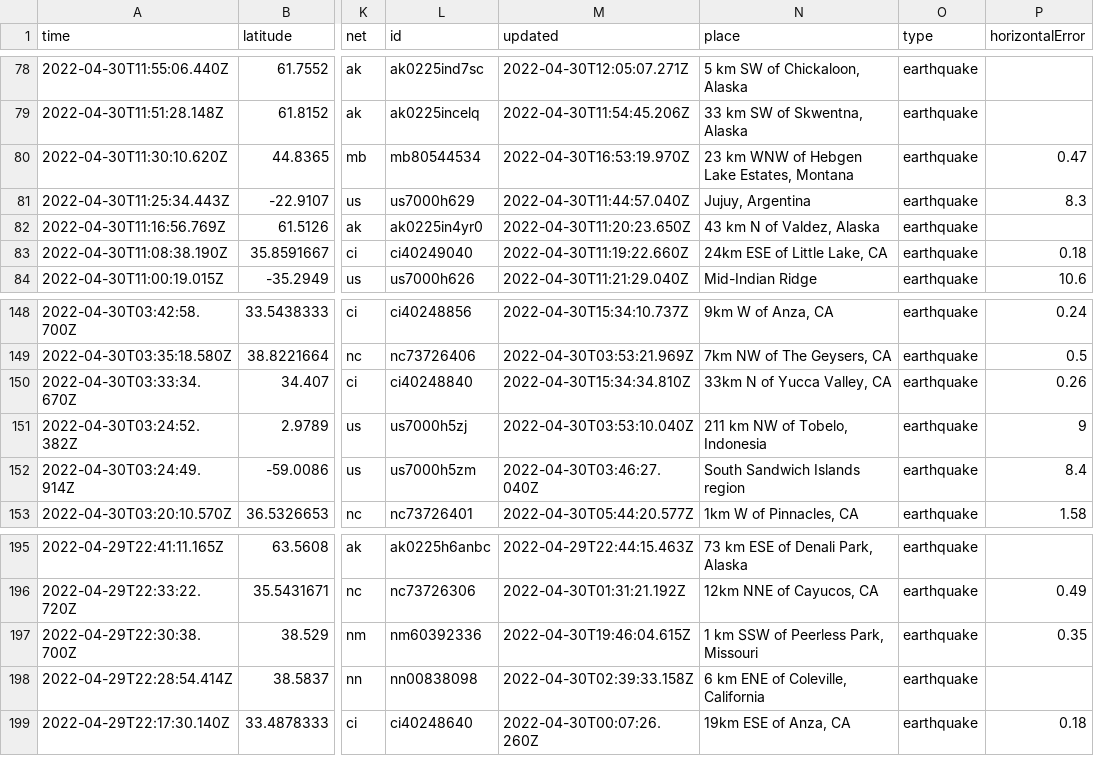
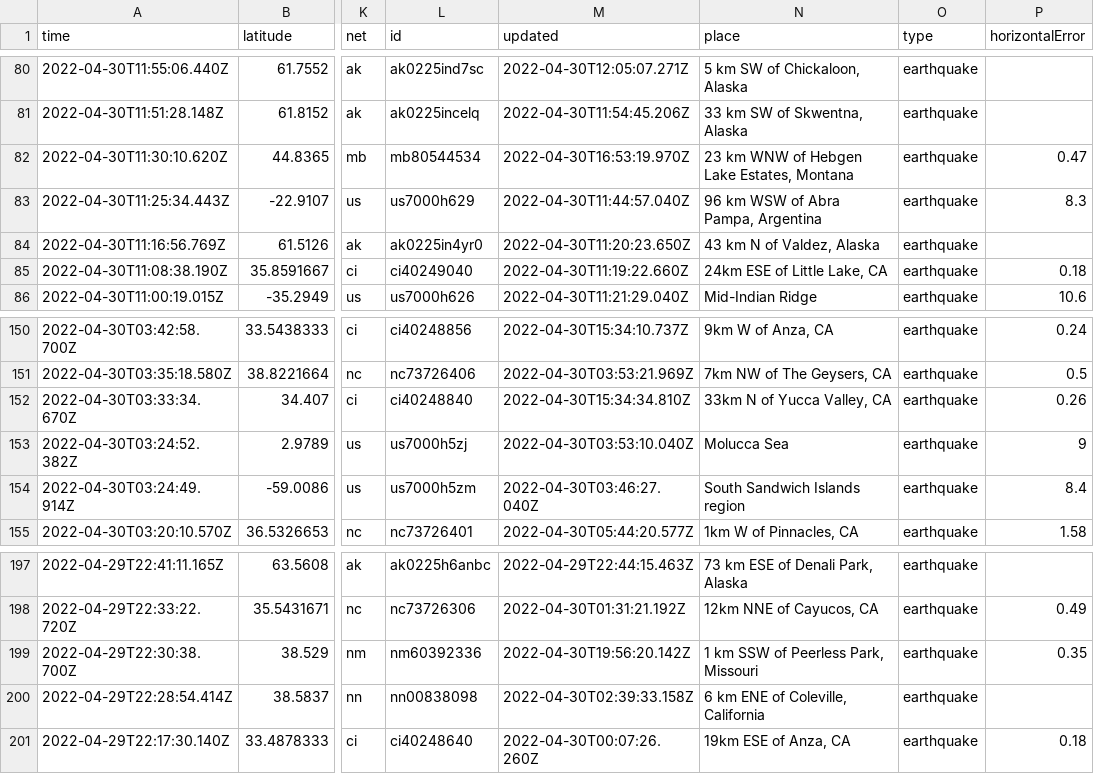
Before and after one commit to melfronczek/my-data-robot, a CSV file: usgs_current.csv, drawn as a sheet; only a part is shown, gaps mark what is left out; addresses are those after the commit; the diff covers the shown part only; the diff names each change by its address in the sheet, - before the commit and + after, or states it on an @@ line.

```diff
--- a/usgs_current.csv
+++ b/usgs_current.csv
-N83 (place): Jujuy, Argentina
+N83 (place): 96 km WSW of Abra Pampa, Argentina
-N153 (place): 211 km NW of Tobelo, Indonesia
+N153 (place): Molucca Sea
-M199 (updated): 2022-04-30T19:46:04.615Z
+M199 (updated): 2022-04-30T19:56:20.142Z
```
Also changed, not shown: 2 added rows, 2 removed rows and 4 edited cells elsewhere in this file.
